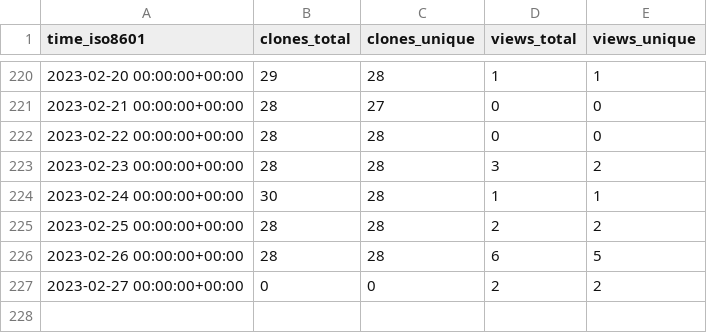
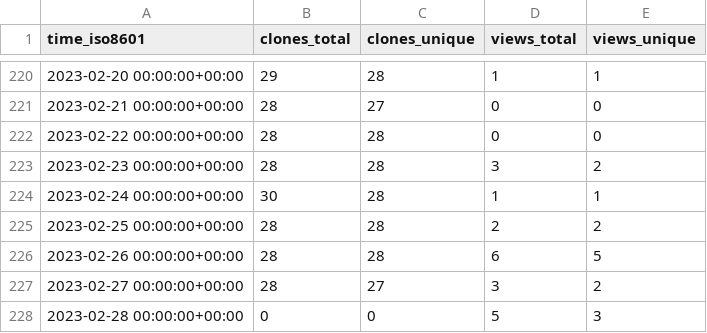
Before and after one commit to craciunoiuc/acs-homework-index, a CSV file: craciunoiuc/acs-homework-index/ghrs-data/views_clones_aggregate.csv, drawn as a sheet; only a part is shown, gaps mark what is left out.

```diff
--- a/craciunoiuc/acs-homework-index/ghrs-data/views_clones_aggregate.csv
+++ b/craciunoiuc/acs-homework-index/ghrs-data/views_clones_aggregate.csv
@@ -226,2 +226,3 @@ time_iso8601,clones_total,clones_unique,views_total,views_unique
 2023-02-26 00:00:00+00:00,28,28,6,5
-2023-02-27 00:00:00+00:00,0,0,2,2
+2023-02-27 00:00:00+00:00,28,27,3,2
+2023-02-28 00:00:00+00:00,0,0,5,3
```
Also changed, not shown: 1 other file.
